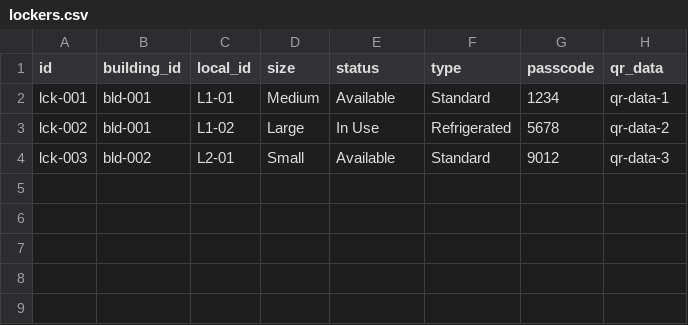
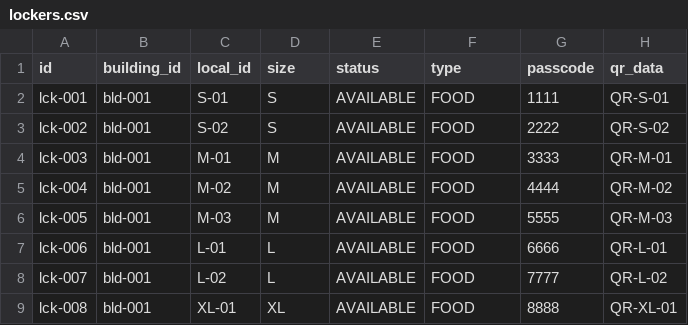
Before and after one commit to Sarankorn2547/CN332_project, a CSV file: data/lockers.csv, drawn as a sheet.

```diff
--- a/data/lockers.csv
+++ b/data/lockers.csv
@@ -1,4 +1,9 @@
 id,building_id,local_id,size,status,type,passcode,qr_data
-lck-001,bld-001,"L1-01","Medium","Available","Standard","1234","qr-data-1"
-lck-002,bld-001,"L1-02","Large","In Use","Refrigerated","5678","qr-data-2"
-lck-003,bld-002,"L2-01","Small","Available","Standard","9012","qr-data-3"
+lck-001,bld-001,"S-01","S","AVAILABLE","FOOD","1111","QR-S-01"
+lck-002,bld-001,"S-02","S","AVAILABLE","FOOD","2222","QR-S-02"
+lck-003,bld-001,"M-01","M","AVAILABLE","FOOD","3333","QR-M-01"
+lck-004,bld-001,"M-02","M","AVAILABLE","FOOD","4444","QR-M-02"
+lck-005,bld-001,"M-03","M","AVAILABLE","FOOD","5555","QR-M-03"
+lck-006,bld-001,"L-01","L","AVAILABLE","FOOD","6666","QR-L-01"
+lck-007,bld-001,"L-02","L","AVAILABLE","FOOD","7777","QR-L-02"
+lck-008,bld-001,"XL-01","XL","AVAILABLE","FOOD","8888","QR-XL-01"
```
Also changed, not shown: 1 other file.
